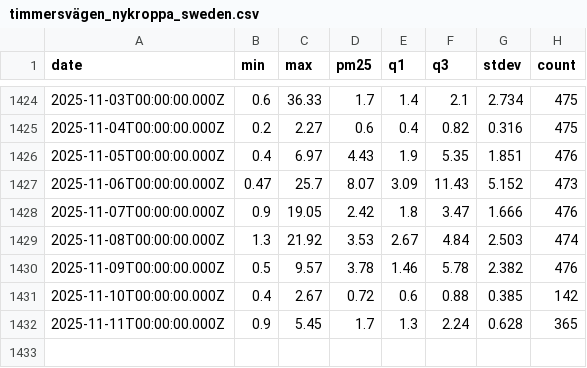
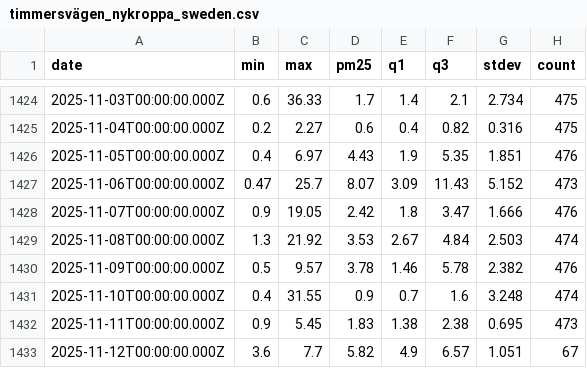
Before and after one commit to kilianp14/air_quality_prediction, a CSV file: data/timmersvägen_nykroppa_sweden.csv, drawn as a sheet; only a part is shown, gaps mark what is left out.

```diff
--- a/data/timmersvägen_nykroppa_sweden.csv
+++ b/data/timmersvägen_nykroppa_sweden.csv
@@ -1430,3 +1430,4 @@ date,min,max,pm25,q1,q3,stdev,count
 2025-11-09T00:00:00.000Z,0.5,9.57,3.78,1.46,5.78,2.382,476
-2025-11-10T00:00:00.000Z,0.4,2.67,0.72,0.6,0.88,0.385,142
-2025-11-11T00:00:00.000Z,0.9,5.45,1.7,1.3,2.24,0.628,365
+2025-11-10T00:00:00.000Z,0.4,31.55,0.9,0.7,1.6,3.248,474
+2025-11-11T00:00:00.000Z,0.9,5.45,1.83,1.38,2.38,0.695,473
+2025-11-12T00:00:00.000Z,3.6,7.7,5.82,4.9,6.57,1.051,67
```
Also changed, not shown: data/acksjön_jonsbyn_sweden.csv, data/folkungavägen_skoghall_sweden.csv, 2 other files.
